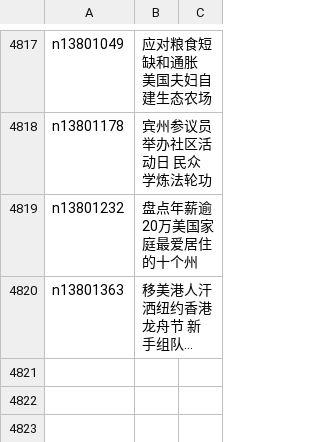
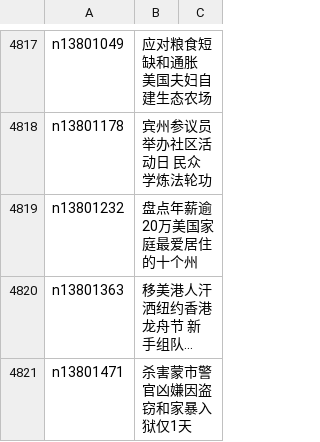
Before and after one commit to easy2view/epoch-news, a CSV file: indexes/ncid1078160.csv, drawn as a sheet; only a part is shown, gaps mark what is left out; long unchanged cells end in …; the diff names each change by its address in the sheet, - before the commit and + after, or states it on an @@ line.

```diff
--- a/indexes/ncid1078160.csv
+++ b/indexes/ncid1078160.csv
+row 4821: n13801471 | 杀害蒙市警官凶嫌因盗窃和家暴入狱仅1天
```
Also changed, not shown: indexes/ncid1078159.csv, indexes/ncid277.csv, 39 other files.
